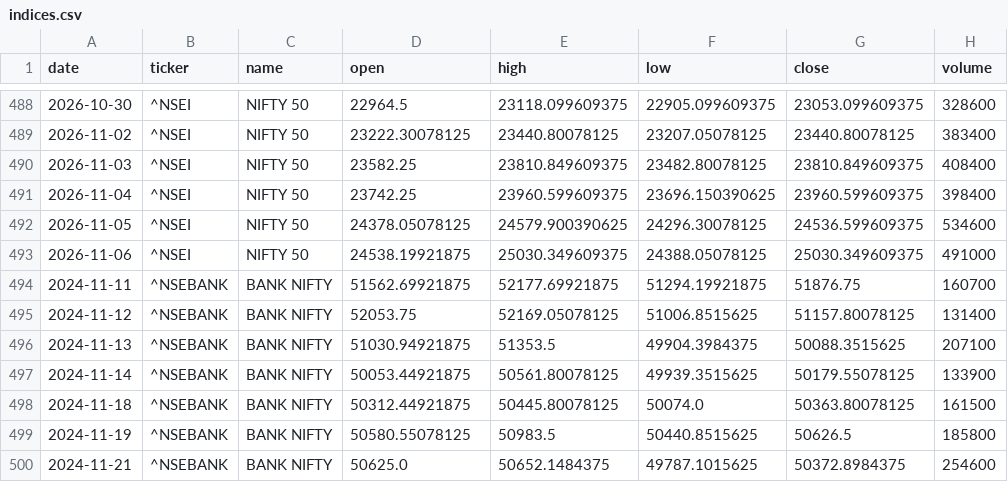
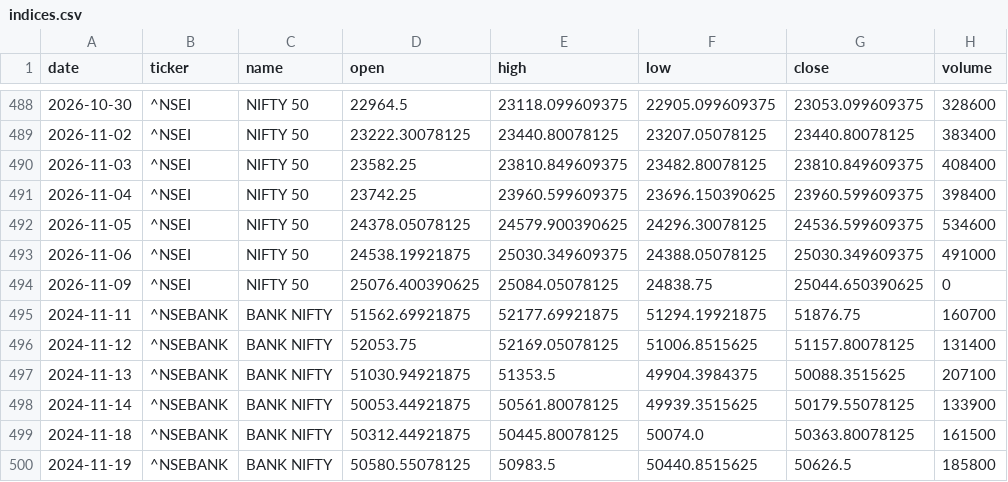
Before and after one commit to aryachirag02/swing-desk, a CSV file: data/indices.csv, drawn as a sheet; only a part is shown, gaps mark what is left out; the shorter side is filled out with more unchanged rows; the diff names each change by its address in the sheet, - before the commit and + after, or states it on an @@ line.

```diff
--- a/data/indices.csv
+++ b/data/indices.csv
+row 494: 2026-11-09 | ^NSEI | NIFTY 50 | 25076.400390625 | 25084.05078125 | 24838.75 | 25044.650390625 | 0
```
Also changed, not shown: 3 other files.
